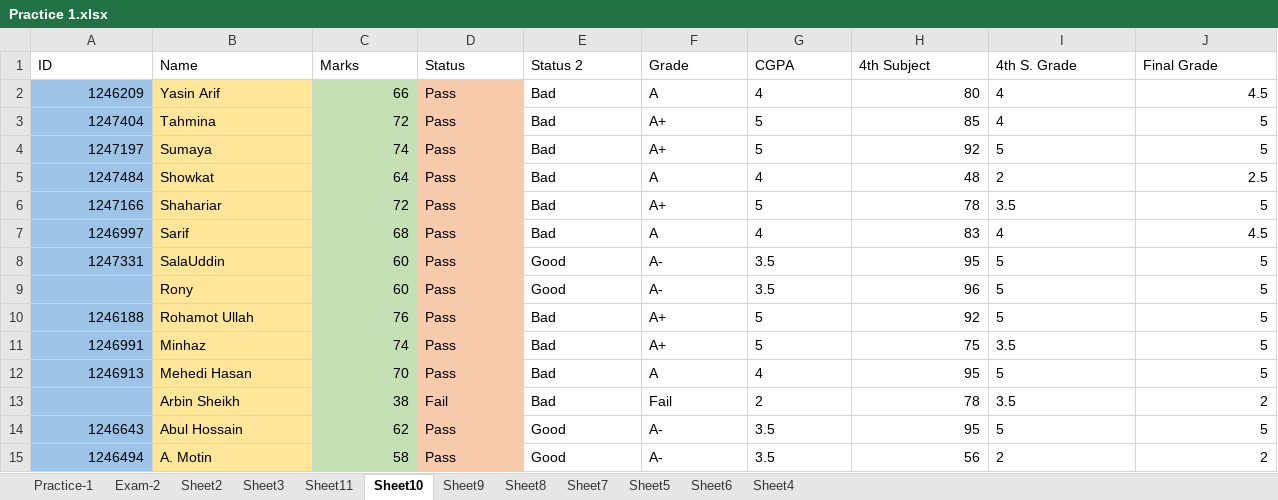
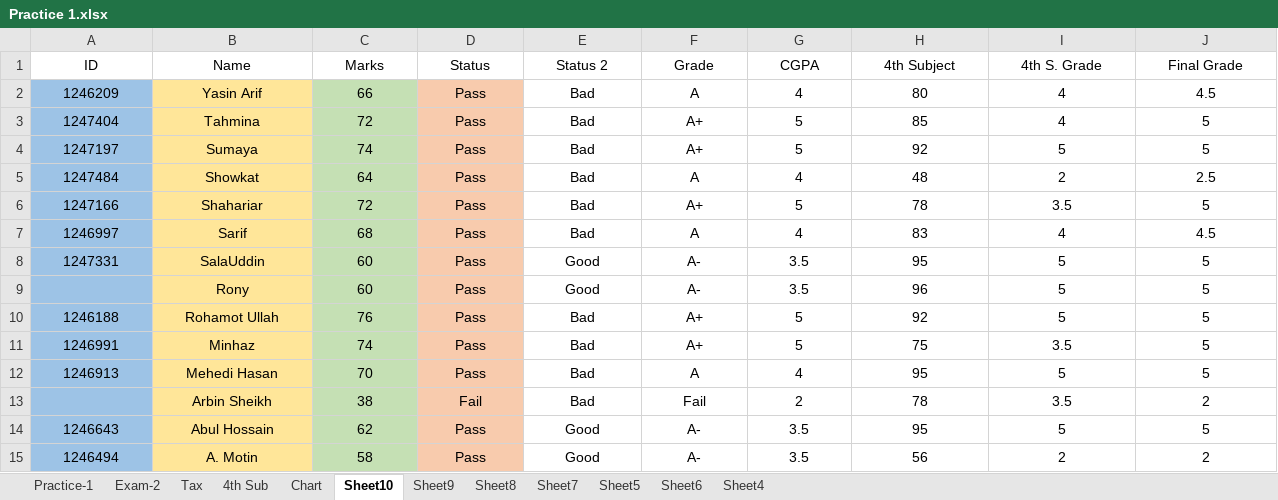
Before and after one commit to Shuvoneel/IT-Concept, an Excel workbook: Practice 1.xlsx, sheet Sheet10, drawn as a sheet; values as stored, in another font and other column widths than the file's, no borders; the diff names each change by its address in the sheet, - before the commit and + after, or states it on an @@ line.

```diff
--- a/Practice 1.xlsx (sheet Sheet10)
+++ b/Practice 1.xlsx (sheet Sheet10)
-sheet tab: Sheet2
+sheet tab: Tax
-sheet tab: Sheet3
+sheet tab: 4th Sub
-sheet tab: Sheet11
+sheet tab: Chart
-A1:J1 alignment: left
+A1:J1 alignment: center
-A2:A8 alignment: right
+A2:A8 alignment: center
-B2:B15 alignment: left
+B2:B15 alignment: center
-C2:C15 alignment: right
+C2:C15 alignment: center
-D2:G15 alignment: left
+D2:G15 alignment: center
-H2:H15 alignment: right
+H2:H15 alignment: center
-I2:I15 alignment: left
+I2:I15 alignment: center
-J2:J15 alignment: right
+J2:J15 alignment: center
-A10:A12 alignment: right
+A10:A12 alignment: center
-A14:A15 alignment: right
+A14:A15 alignment: center
```
Also changed, not shown: sheet Tax, sheet Sheet9, sheet Exam-2, charts or pictures, 5 other files.
